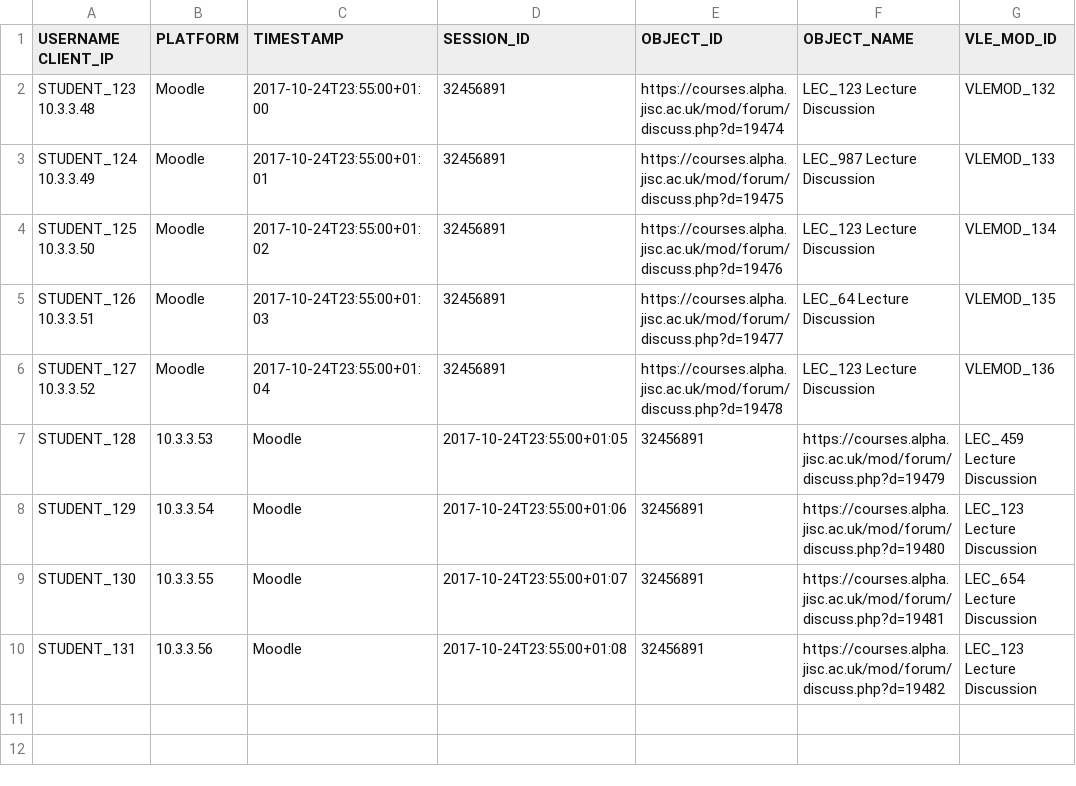
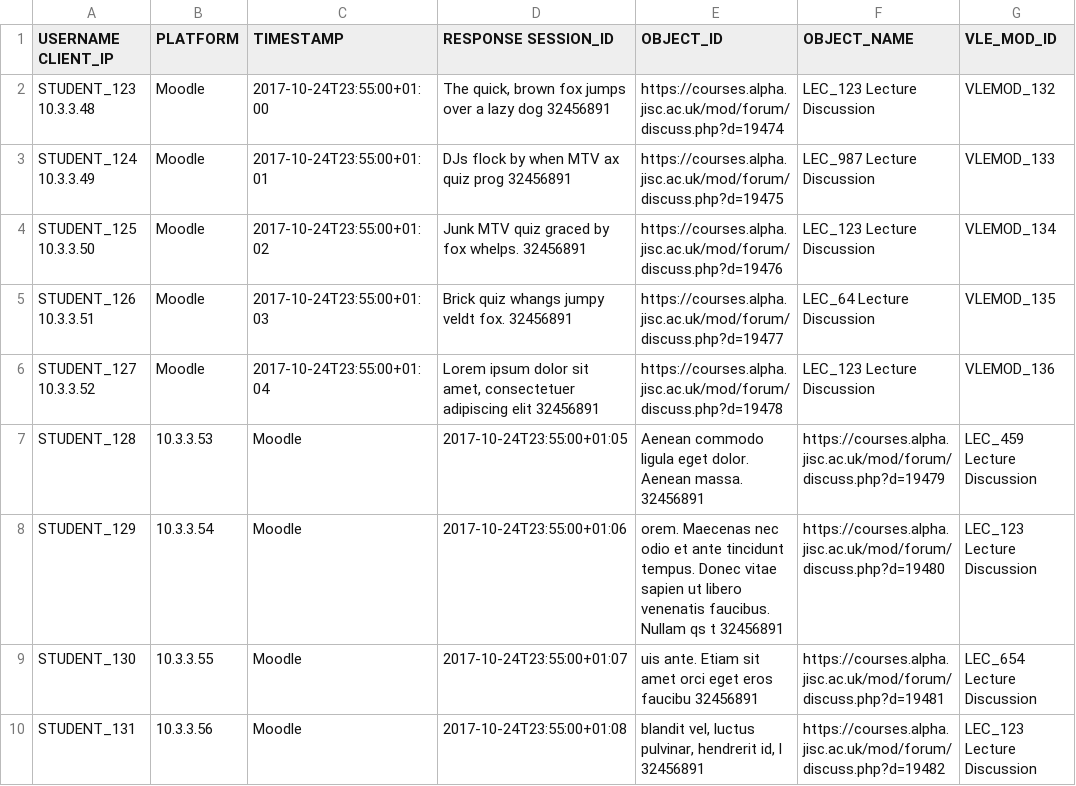
Before and after one commit to camwestwood/xapi, a TSV file: recipes/vle/tsv/forum_post.tsv, drawn as a sheet; only a part is shown; the diff names each change by its address in the sheet, - before the commit and + after, or states it on an @@ line.

Commit message:
added response to TSV and TSV definition
#266

```diff
--- a/recipes/vle/tsv/forum_post.tsv
+++ b/recipes/vle/tsv/forum_post.tsv
-D1: SESSION_ID
+D1: RESPONSE SESSION_ID
-D2 (RESPONSE SESSION_ID): 32456891
+D2 (RESPONSE SESSION_ID): The quick, brown fox jumps over a lazy dog 32456891
-D3 (RESPONSE SESSION_ID): 32456891
+D3 (RESPONSE SESSION_ID): DJs flock by when MTV ax quiz prog 32456891
-D4 (RESPONSE SESSION_ID): 32456891
+D4 (RESPONSE SESSION_ID): Junk MTV quiz graced by fox whelps. 32456891
-D5 (RESPONSE SESSION_ID): 32456891
+D5 (RESPONSE SESSION_ID): Brick quiz whangs jumpy veldt fox. 32456891
-D6 (RESPONSE SESSION_ID): 32456891
+D6 (RESPONSE SESSION_ID): Lorem ipsum dolor sit amet, consectetuer adipiscing elit 32456891
-E7 (OBJECT_ID): 32456891
+E7 (OBJECT_ID): Aenean commodo ligula eget dolor. Aenean massa. 32456891
-E8 (OBJECT_ID): 32456891
+E8 (OBJECT_ID): orem. Maecenas nec odio et ante tincidunt tempus. Donec vitae sapien ut libero venenatis faucibus. Nullam qs t 32456891
-E9 (OBJECT_ID): 32456891
+E9 (OBJECT_ID): uis ante. Etiam sit amet orci eget eros faucibu 32456891
-E10 (OBJECT_ID): 32456891
+E10 (OBJECT_ID): blandit vel, luctus pulvinar, hendrerit id, l 32456891
```
Also changed, not shown: 2 other files.
